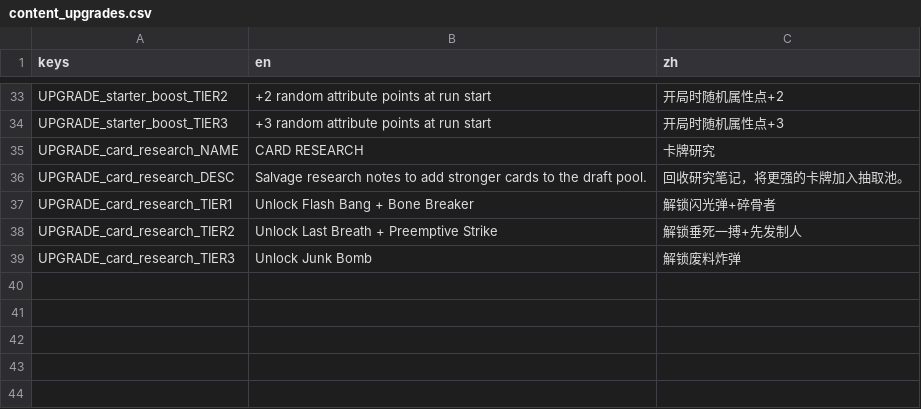
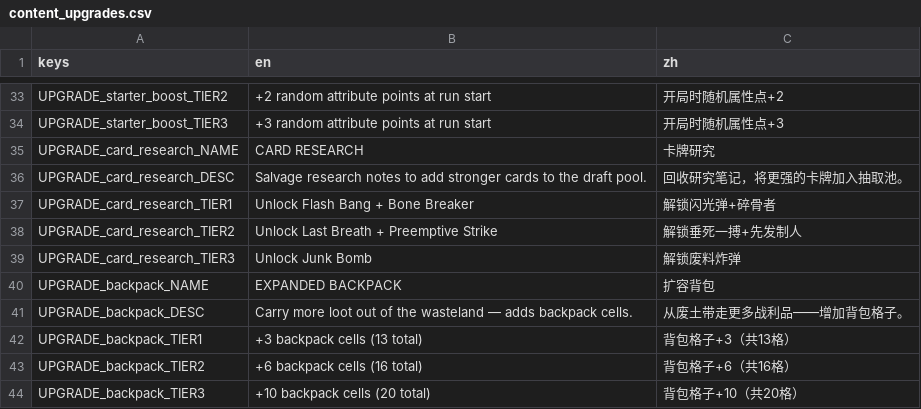
Before and after one commit to Jelly13124/Cardgame, a CSV file: assets/translations/content_upgrades.csv, drawn as a sheet; only a part is shown, gaps mark what is left out; the diff names each change by its address in the sheet, - before the commit and + after, or states it on an @@ line.

```diff
--- a/assets/translations/content_upgrades.csv
+++ b/assets/translations/content_upgrades.csv
+row 40: UPGRADE_backpack_NAME | EXPANDED BACKPACK | 扩容背包
+row 41: UPGRADE_backpack_DESC | Carry more loot out of the wasteland — adds backpack cells. | 从废土带走更多战利品——增加背包格子。
+row 42: UPGRADE_backpack_TIER1 | +3 backpack cells (13 total) | 背包格子+3（共13格）
+row 43: UPGRADE_backpack_TIER2 | +6 backpack cells (16 total) | 背包格子+6（共16格）
+row 44: UPGRADE_backpack_TIER3 | +10 backpack cells (20 total) | 背包格子+10（共20格）
```
Also changed, not shown: assets/translations/ui_build_outpost.csv, 9 other files.
